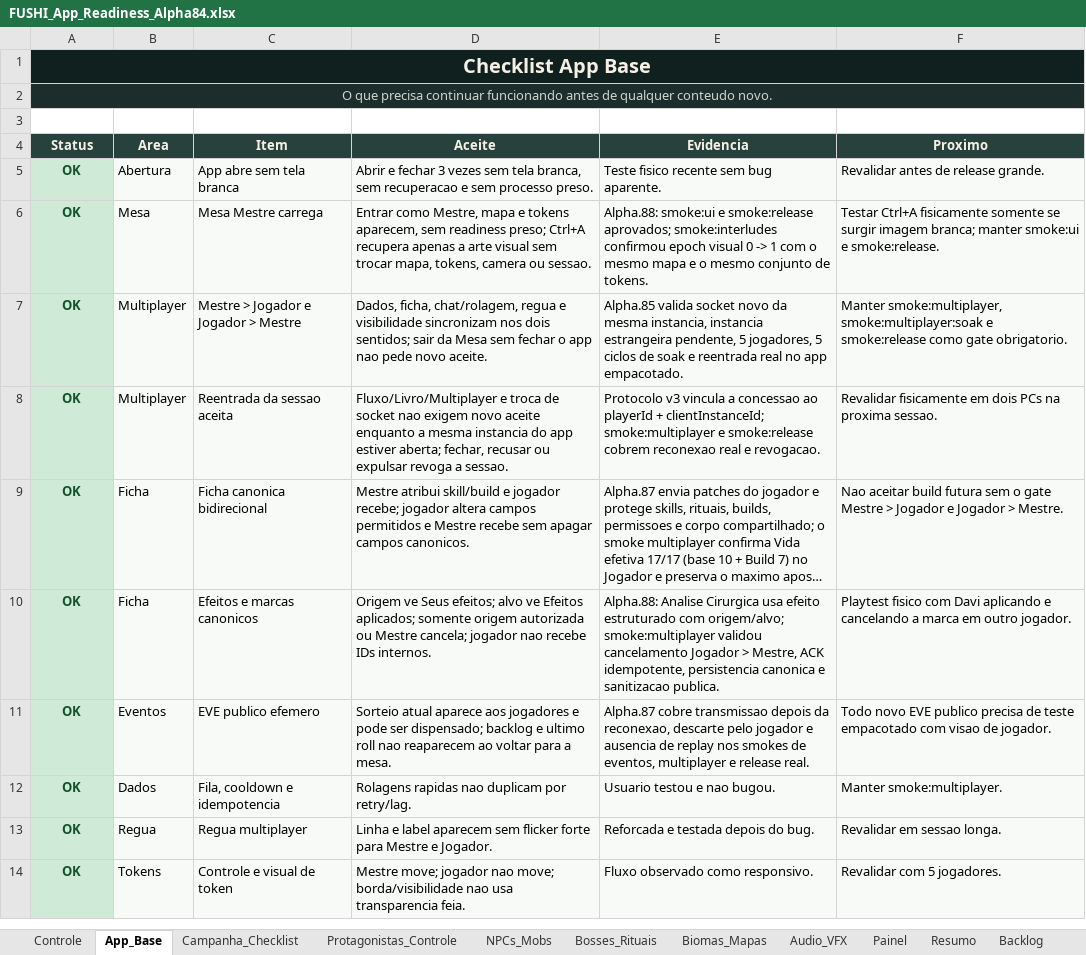
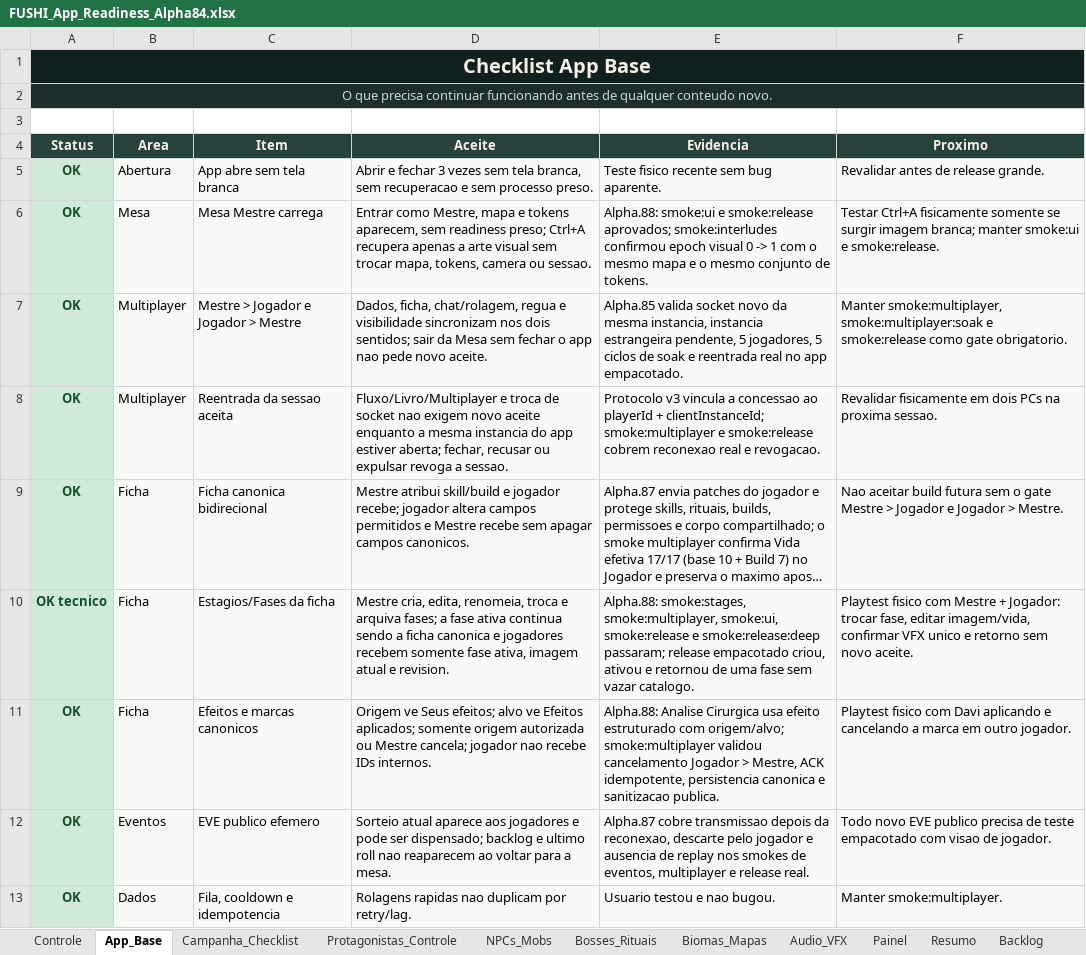
Before and after one commit to Radiak150/RPG-FUSHI, an Excel workbook: 06_TOOLS/fushi-tabletop/docs/planejamento/FUSHI_App_Readiness_Alpha84.xlsx, sheet App_Base, drawn as a sheet; only a part is shown; the shorter side is filled out with more unchanged rows; long unchanged cells end in …; values as stored, in another font and other column widths than the file's, no borders; table styles not drawn; the diff names each change by its address in the sheet, - before the commit and + after, or states it on an @@ line.

Commit message:
Implement canonical character stages and packaged validation

```diff
--- a/06_TOOLS/fushi-tabletop/docs/planejamento/FUSHI_App_Readiness_Alpha84.xlsx (sheet App_Base)
+++ b/06_TOOLS/fushi-tabletop/docs/planejamento/FUSHI_App_Readiness_Alpha84.xlsx (sheet App_Base)
+row 10: OK tecnico | Ficha | Estagios/Fases da ficha | Mestre cria, edita, renomeia, troca e arquiva fases; a fase ativa continua sendo a ficha canonica e jogadores recebem somente fase ativa, imagem atual e revision. | Alpha.88: smoke:stages, smoke:multiplayer, smoke:ui, smoke:release e smoke:release:deep passaram; release empacotado criou, ativou e retornou de uma fase sem vazar catalogo. | Playtest fisico com Mestre + Jogador: trocar fase, editar imagem/vida, confirmar VFX unico e retorno sem novo aceite.
```
Also changed, not shown: sheet Controle, 17 other files.
